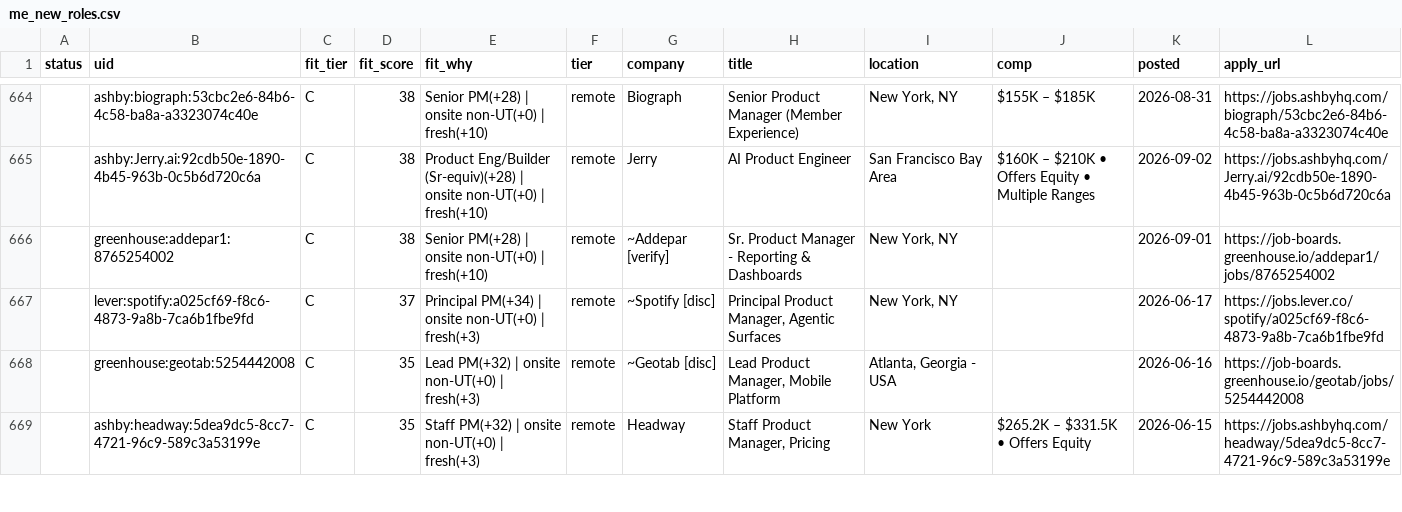
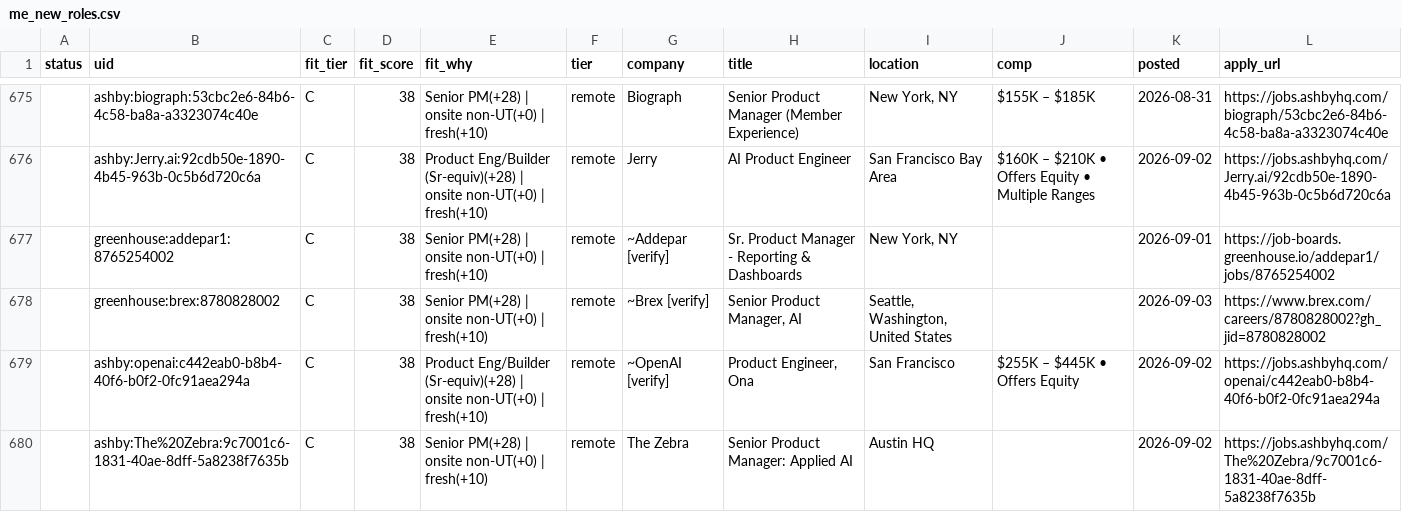
Before and after one commit to tyler-aston/jobsearch-starter, a CSV file: out/me_new_roles.csv, drawn as a sheet; only a part is shown, gaps mark what is left out; the shorter side is filled out with more unchanged rows; the diff covers the shown part only.

```diff
--- a/out/me_new_roles.csv
+++ b/out/me_new_roles.csv
@@ -666 +677,4 @@ status,uid,fit_tier,fit_score,fit_why,tier,company,title,location,comp,posted,ap
 ,greenhouse:addepar1:8765254002,C,38,Senior PM(+28) | onsite non-UT(+0) | fresh(+10),remote,~Addepar [verify],Sr. Product Manager - Reporting & Dashboards,"New York, NY",,2026-09-01,https://job-boards.greenhouse.io/addepar1/jobs/8765254002
+,greenhouse:brex:8780828002,C,38,Senior PM(+28) | onsite non-UT(+0) | fresh(+10),remote,~Brex [verify],"Senior Product Manager, AI","Seattle, Washington, United States",,2026-09-03,https://www.brex.com/careers/8780828002?gh_jid=8780828002
+,ashby:openai:c442eab0-b8b4-40f6-b0f2-0fc91aea294a,C,38,Product Eng/Builder (Sr-equiv)(+28) | onsite non-UT(+0) | fresh(+10),remote,~OpenAI [verify],"Product Engineer, Ona",San Francisco,$255K – $445K • Offers Equity,2026-09-02,https://jobs.ashbyhq.com/openai/c442eab0-b8b4-40f6-b0f2-0fc91aea294a
+,ashby:The%20Zebra:9c7001c6-1831-40ae-8dff-5a8238f7635b,C,38,Senior PM(+28) | onsite non-UT(+0) | fresh(+10),remote,The Zebra,Senior Product Manager: Applied AI,Austin HQ,,2026-09-02,https://jobs.ashbyhq.com/The%20Zebra/9c7001c6-1831-40ae-8dff-5a8238f7635b
```
Also changed, not shown: 13 added rows and 3 edited cells elsewhere in this file, 1 other file.
